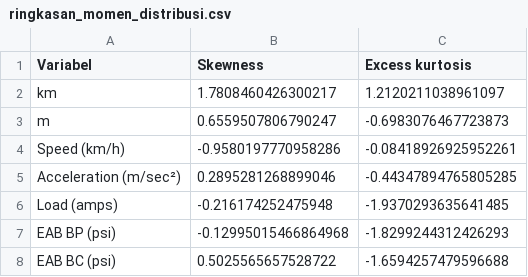
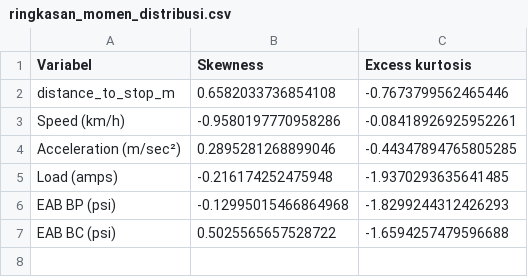
Before and after one commit to mznasyiith/eda-data-logger-knkt-bekasi-timur, a CSV file: outputs/bab_v/ringkasan_momen_distribusi.csv, drawn as a sheet; removed rows and columns are numbered as before the commit, all else as after; the diff names each change by its address in the sheet, - before the commit and + after, or states it on an @@ line.

```diff
--- a/outputs/bab_v/ringkasan_momen_distribusi.csv
+++ b/outputs/bab_v/ringkasan_momen_distribusi.csv
-row 2: km | 1.7808460426300217 | 1.2120211038961097
-row 3: m | 0.6559507806790247 | -0.6983076467723873
+row 2: distance_to_stop_m | 0.6582033736854108 | -0.7673799562465446
```
Also changed, not shown: outputs/bab_vii/jumlah_pasangan_valid_korelasi.csv, outputs/bab_viii/ringkasan_iqr.csv, 16 other files.
